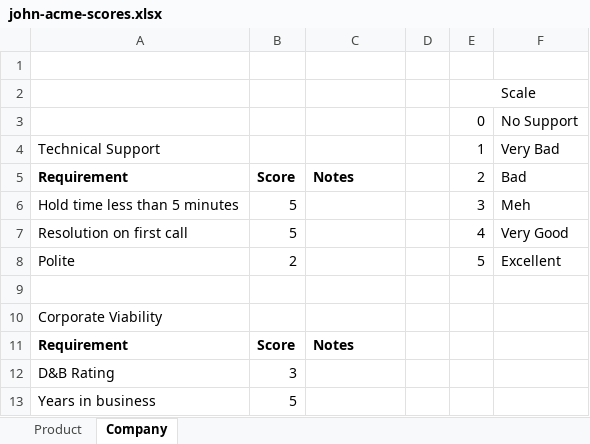
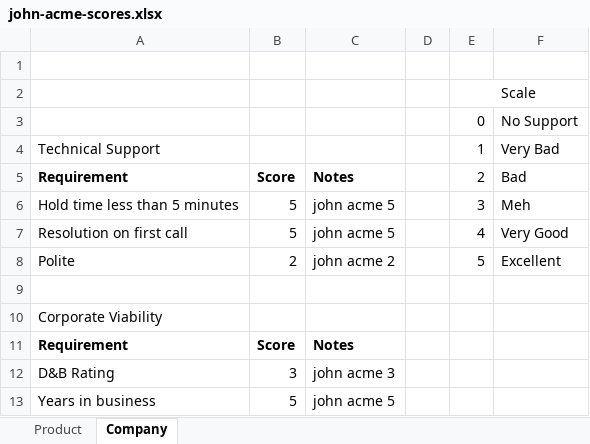
Before and after one commit to ctarrington/try-python, an Excel workbook: scores-from-excel/john-acme-scores.xlsx, sheet Company, drawn as a sheet; values as stored, in another font and other column widths than the file's, no borders; charts and pictures not drawn; the diff names each change by its address in the sheet, - before the commit and + after, or states it on an @@ line.

```diff
--- a/scores-from-excel/john-acme-scores.xlsx (sheet Company)
+++ b/scores-from-excel/john-acme-scores.xlsx (sheet Company)
-C6:C7: (empty)
+C6:C7: john acme 5
-C8: (empty)
+C8: john acme 2
-C12: (empty)
+C12: john acme 3
-C13: (empty)
+C13: john acme 5
```
Also changed, not shown: sheet Product, charts or pictures, scores-from-excel/jane-acme-scores.xlsx, scores-from-excel/jane-romco-scores.xlsx, 4 other files.
